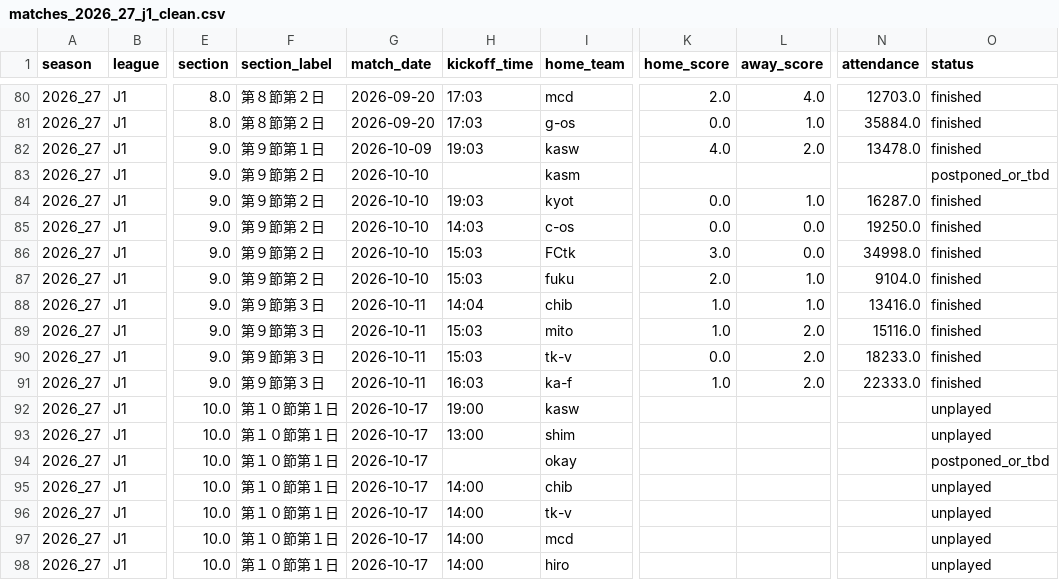
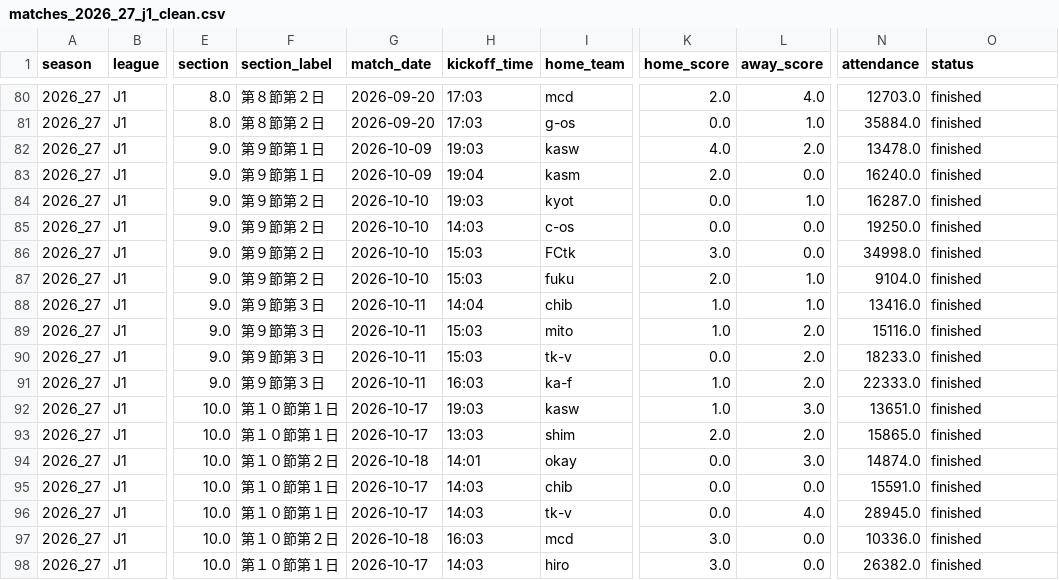
Before and after one commit to akiokuyama/J1League_score_prediction_site, a CSV file: Data/processed/matches_2026_27_j1_clean.csv, drawn as a sheet; only a part is shown, gaps mark what is left out; the diff covers the shown part only; the diff names each change by its address in the sheet, - before the commit and + after, or states it on an @@ line.

```diff
--- a/Data/processed/matches_2026_27_j1_clean.csv
+++ b/Data/processed/matches_2026_27_j1_clean.csv
-F83 (section_label): 第９節第２日
+F83 (section_label): 第９節第１日
-G83 (match_date): 2026-10-10
+G83 (match_date): 2026-10-09
-H83 (kickoff_time): (empty)
+H83 (kickoff_time): 19:04
-K83 (home_score): (empty)
+K83 (home_score): 2.0
-L83 (away_score): (empty)
+L83 (away_score): 0.0
-N83 (attendance): (empty)
+N83 (attendance): 16240.0
-O83 (status): postponed_or_tbd
+O83 (status): finished
-H92 (kickoff_time): 19:00
+H92 (kickoff_time): 19:03
-K92 (home_score): (empty)
+K92 (home_score): 1.0
-L92 (away_score): (empty)
+L92 (away_score): 3.0
-N92 (attendance): (empty)
+N92 (attendance): 13651.0
-O92:O93 (status): unplayed
+O92:O93 (status): finished
-H93 (kickoff_time): 13:00
+H93 (kickoff_time): 13:03
-K93 (home_score): (empty)
+K93 (home_score): 2.0
-L93 (away_score): (empty)
+L93 (away_score): 2.0
-N93 (attendance): (empty)
+N93 (attendance): 15865.0
-F94 (section_label): 第１０節第１日
+F94 (section_label): 第１０節第２日
-G94 (match_date): 2026-10-17
+G94 (match_date): 2026-10-18
-H94 (kickoff_time): (empty)
+H94 (kickoff_time): 14:01
-K94:K96 (home_score): (empty)
+K94:K96 (home_score): 0.0
-L94 (away_score): (empty)
+L94 (away_score): 3.0
-N94 (attendance): (empty)
+N94 (attendance): 14874.0
-O94 (status): postponed_or_tbd
+O94 (status): finished
-H95:H96 (kickoff_time): 14:00
+H95:H96 (kickoff_time): 14:03
-L95 (away_score): (empty)
+L95 (away_score): 0.0
-N95 (attendance): (empty)
+N95 (attendance): 15591.0
-O95:O98 (status): unplayed
+O95:O98 (status): finished
-L96 (away_score): (empty)
+L96 (away_score): 4.0
-N96 (attendance): (empty)
+N96 (attendance): 28945.0
-F97 (section_label): 第１０節第１日
+F97 (section_label): 第１０節第２日
-G97 (match_date): 2026-10-17
+G97 (match_date): 2026-10-18
-H97 (kickoff_time): 14:00
+H97 (kickoff_time): 16:03
-K97:K98 (home_score): (empty)
+K97:K98 (home_score): 3.0
-L97:L98 (away_score): (empty)
+L97:L98 (away_score): 0.0
-N97 (attendance): (empty)
+N97 (attendance): 10336.0
-H98 (kickoff_time): 14:00
+H98 (kickoff_time): 14:03
-N98 (attendance): (empty)
+N98 (attendance): 26382.0
```
Also changed, not shown: 61 edited cells elsewhere in this file, 4 other files.
